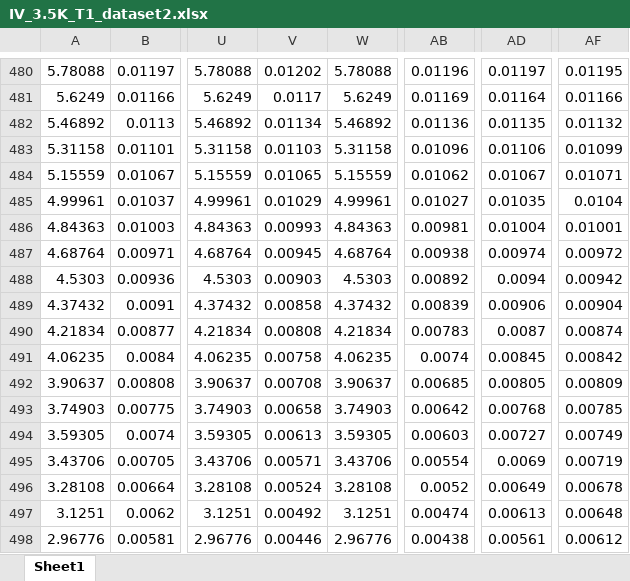
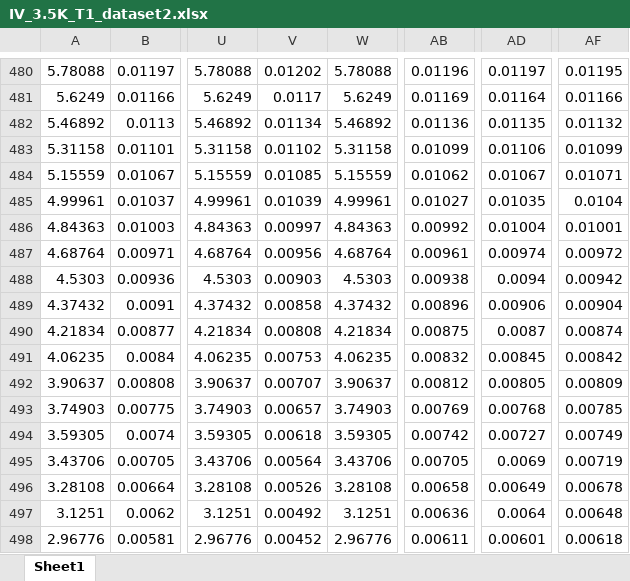
Before and after one commit to SauravSachin938/SDE, an Excel workbook: IV_3.5K_T1_dataset2.xlsx, sheet Sheet1, drawn as a sheet; only a part is shown, gaps mark what is left out; values as stored, in another font and other column widths than the file's, no borders; the diff covers the shown part only; the diff names each change by its address in the sheet, - before the commit and + after, or states it on an @@ line.

```diff
--- a/IV_3.5K_T1_dataset2.xlsx (sheet Sheet1)
+++ b/IV_3.5K_T1_dataset2.xlsx (sheet Sheet1)
-V483: 0.01103
+V483: 0.01102
-AB483: 0.01096
+AB483: 0.01099
-V484: 0.01065
+V484: 0.01085
-V485: 0.01029
+V485: 0.01039
-V486: 0.00993
+V486: 0.00997
-AB486: 0.00981
+AB486: 0.00992
-V487: 0.00945
+V487: 0.00956
-AB487: 0.00938
+AB487: 0.00961
-AB488: 0.00892
+AB488: 0.00938
-AB489: 0.00839
+AB489: 0.00896
-AB490: 0.00783
+AB490: 0.00875
-V491: 0.00758
+V491: 0.00753
-AB491: 0.0074
+AB491: 0.00832
-V492: 0.00708
+V492: 0.00707
-AB492: 0.00685
+AB492: 0.00812
-V493: 0.00658
+V493: 0.00657
-AB493: 0.00642
+AB493: 0.00769
-V494: 0.00613
+V494: 0.00618
-AB494: 0.00603
+AB494: 0.00742
-V495: 0.00571
+V495: 0.00564
-AB495: 0.00554
+AB495: 0.00705
-V496: 0.00524
+V496: 0.00526
-AB496: 0.0052
+AB496: 0.00658
-AB497: 0.00474
+AB497: 0.00636
-AD497: 0.00613
+AD497: 0.0064
-V498: 0.00446
+V498: 0.00452
-AB498: 0.00438
+AB498: 0.00611
-AD498: 0.00561
+AD498: 0.00601
-AF498: 0.00612
+AF498: 0.00618
```
Also changed, not shown: 324 edited cells elsewhere in this sheet, Fig.S9(a).xlsx, Fig.S9(b).xlsx, 3 other files.
